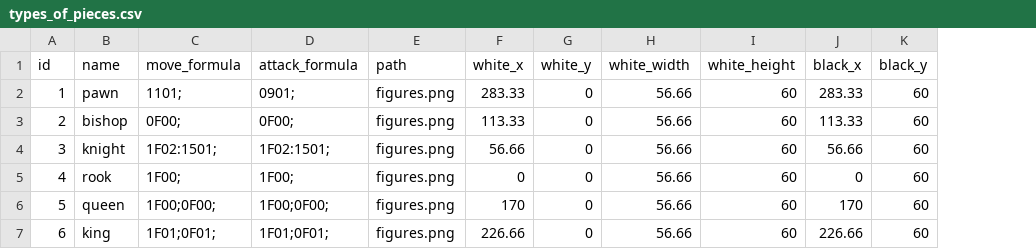
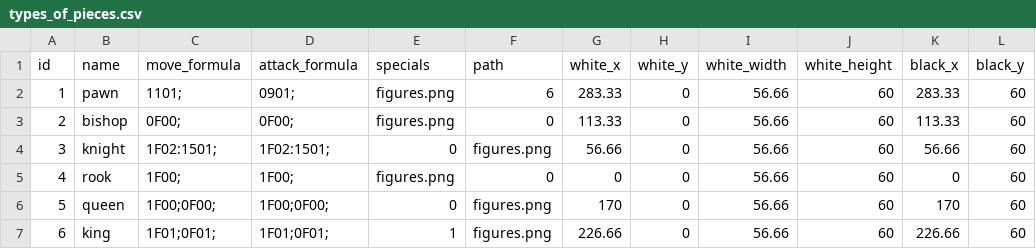
Before and after one commit to Meridor6919/ChessDB, a CSV file: ChessDB/settings/types_of_pieces.csv, drawn as a sheet; only a part is shown; addresses are those after the commit; the diff names each change by its address in the sheet, - before the commit and + after, or states it on an @@ line.

Commit message:
special abilities for pieces loading

```diff
--- a/ChessDB/settings/types_of_pieces.csv
+++ b/ChessDB/settings/types_of_pieces.csv
+column E (specials), rows 2-7: figures.png | figures.png | 0 | figures.png | 0 | 1
-F2 (path): figures.png
+F2 (path): 6
-F3 (path): figures.png
+F3 (path): 0
-F5 (path): figures.png
+F5 (path): 0
```
Also changed, not shown: 2 other files.
